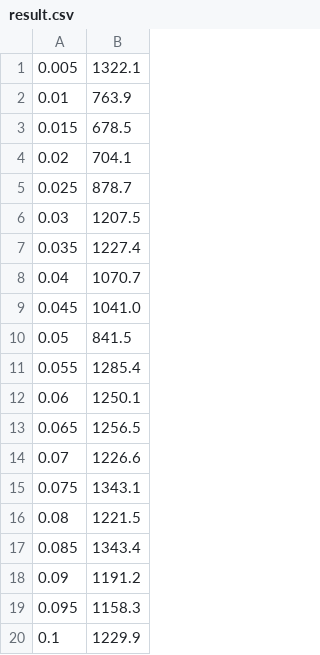
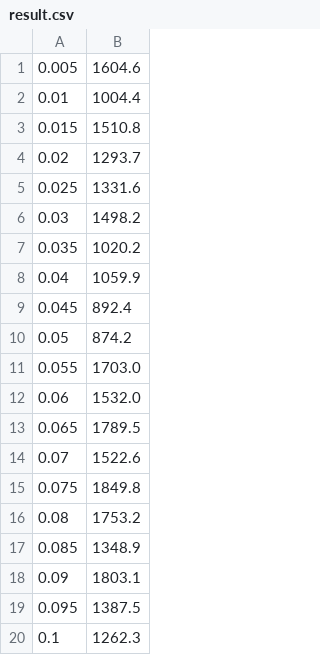
Before and after one commit to chamanbetra/INFO6205, a CSV file: src/result.csv, drawn as a sheet.

```diff
--- a/src/result.csv
+++ b/src/result.csv
@@ -1,20 +1,20 @@
-0.005,1322.1
-0.01,763.9
-0.015,678.5
-0.02,704.1
-0.025,878.7
-0.03,1207.5
-0.035,1227.4
-0.04,1070.7
-0.045,1041.0
-0.05,841.5
-0.055,1285.4
-0.06,1250.1
-0.065,1256.5
-0.07,1226.6
-0.075,1343.1
-0.08,1221.5
-0.085,1343.4
-0.09,1191.2
-0.095,1158.3
-0.1,1229.9
+0.005,1604.6
+0.01,1004.4
+0.015,1510.8
+0.02,1293.7
+0.025,1331.6
+0.03,1498.2
+0.035,1020.2
+0.04,1059.9
+0.045,892.4
+0.05,874.2
+0.055,1703.0
+0.06,1532.0
+0.065,1789.5
+0.07,1522.6
+0.075,1849.8
+0.08,1753.2
+0.085,1348.9
+0.09,1803.1
+0.095,1387.5
+0.1,1262.3
```
Also changed, not shown: 1 other file.
